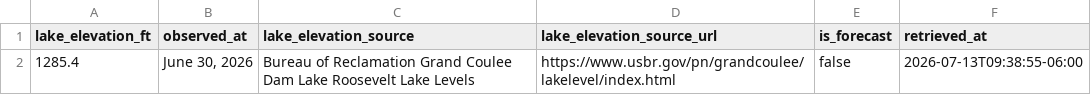
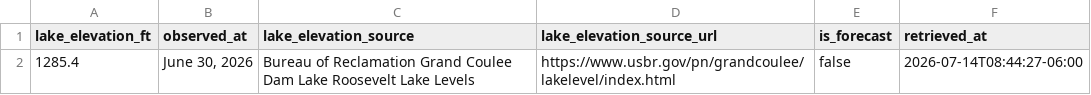
Before and after one commit to JustAppTools/regional-recreation-launchability-dashboard, a CSV file: data/raw/lake_elevation.csv, drawn as a sheet.

```diff
--- a/data/raw/lake_elevation.csv
+++ b/data/raw/lake_elevation.csv
@@ -1,2 +1,2 @@
 lake_elevation_ft,observed_at,lake_elevation_source,lake_elevation_source_url,is_forecast,retrieved_at
-1285.4,"June 30, 2026",Bureau of Reclamation Grand Coulee Dam Lake Roosevelt Lake Levels,https://www.usbr.gov/pn/grandcoulee/lakelevel/index.html,false,2026-07-13T09:38:55-06:00
+1285.4,"June 30, 2026",Bureau of Reclamation Grand Coulee Dam Lake Roosevelt Lake Levels,https://www.usbr.gov/pn/grandcoulee/lakelevel/index.html,false,2026-07-14T08:44:27-06:00
```
Also changed, not shown: data/processed/launch_status.csv, 4 other files.
